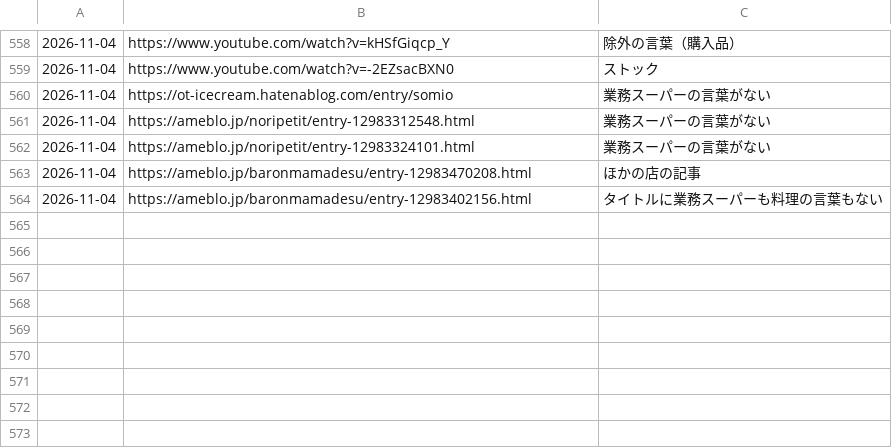
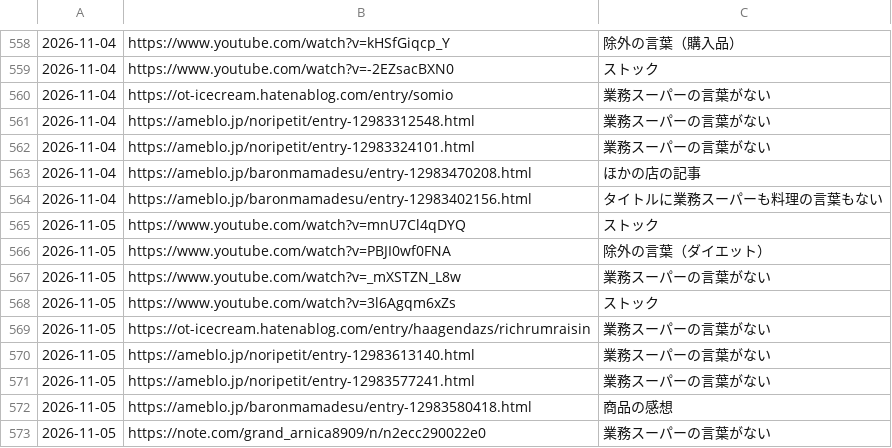
Before and after one commit to uniiqcode/gyosu-sakaba, a TSV file: data/seen.tsv, drawn as a sheet; only a part is shown, gaps mark what is left out; the diff names each change by its address in the sheet, - before the commit and + after, or states it on an @@ line.

```diff
--- a/data/seen.tsv
+++ b/data/seen.tsv
+row 565: 2026-11-05 | https://www.youtube.com/watch?v=mnU7Cl4qDYQ | ストック
+row 566: 2026-11-05 | https://www.youtube.com/watch?v=PBJI0wf0FNA | 除外の言葉（ダイエット）
+row 567: 2026-11-05 | https://www.youtube.com/watch?v=_mXSTZN_L8w | 業務スーパーの言葉がない
+row 568: 2026-11-05 | https://www.youtube.com/watch?v=3l6Agqm6xZs | ストック
+row 569: 2026-11-05 | https://ot-icecream.hatenablog.com/entry/haagendazs/richrumraisin | 業務スーパーの言葉がない
+row 570: 2026-11-05 | https://ameblo.jp/noripetit/entry-12983613140.html | 業務スーパーの言葉がない
+row 571: 2026-11-05 | https://ameblo.jp/noripetit/entry-12983577241.html | 業務スーパーの言葉がない
+row 572: 2026-11-05 | https://ameblo.jp/baronmamadesu/entry-12983580418.html | 商品の感想
+row 573: 2026-11-05 | https://note.com/grand_arnica8909/n/n2ecc290022e0 | 業務スーパーの言葉がない
```
Also changed, not shown: 2 other files.
